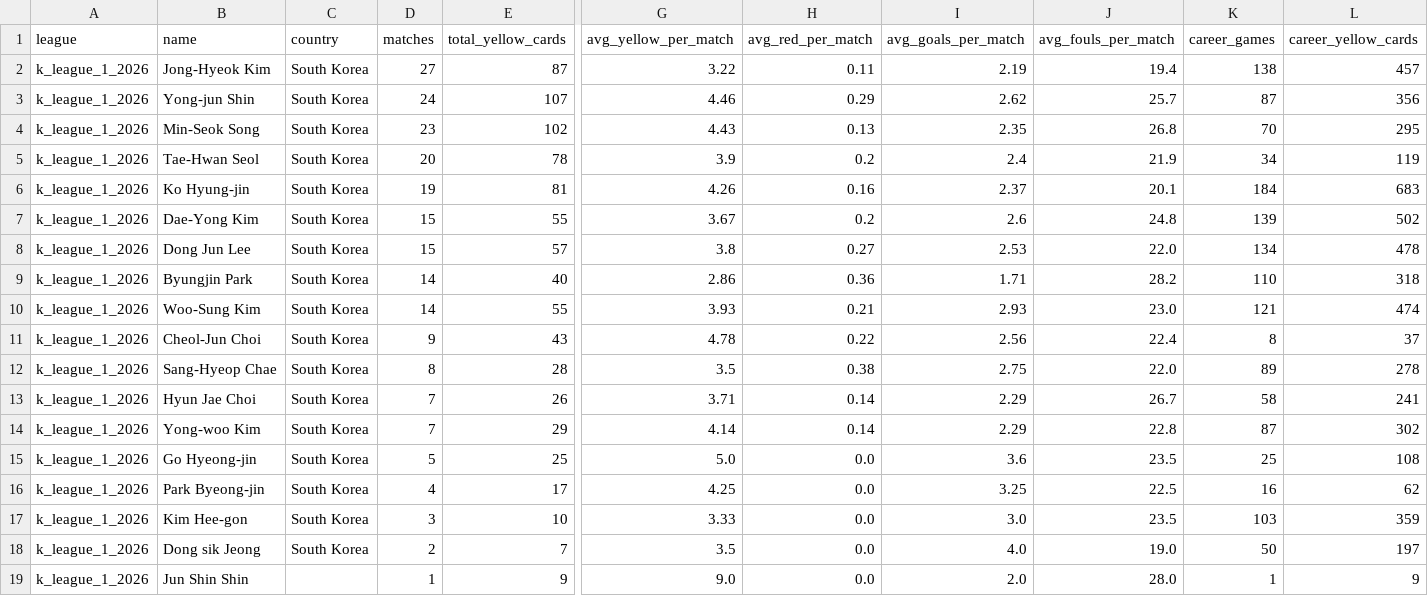
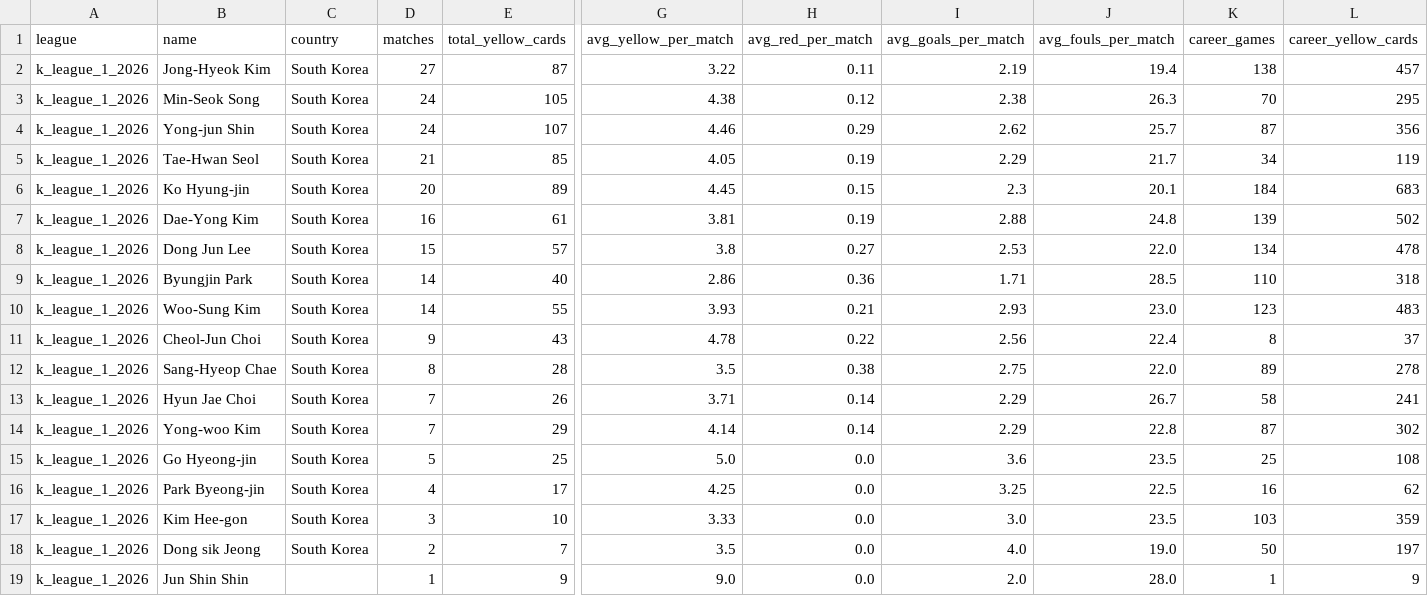
Before and after one commit to aimidas1/referees, a CSV file: k_league_1_2026.csv, drawn as a sheet; only a part is shown, gaps mark what is left out; removed rows and columns are numbered as before the commit, all else as after; rows hold the shown columns only; the diff names each change by its address in the sheet, - before the commit and + after, or states it on an @@ line.

Commit message:
auto: update data 2026-08-23

```diff
--- a/k_league_1_2026.csv
+++ b/k_league_1_2026.csv
+row 3: k_league_1_2026 | Min-Seok Song | South Korea | 24 | 105 | 4.38 | 0.12 | 2.38 | 26.3 | 70 | 295
-row 4: k_league_1_2026 | Min-Seok Song | South Korea | 23 | 102 | 4.43 | 0.13 | 2.35 | 26.8 | 70 | 295
-D5 (matches): 20
+D5 (matches): 21
-E5 (total_yellow_cards): 78
+E5 (total_yellow_cards): 85
-G5 (avg_yellow_per_match): 3.9
+G5 (avg_yellow_per_match): 4.05
-H5 (avg_red_per_match): 0.2
+H5 (avg_red_per_match): 0.19
-I5 (avg_goals_per_match): 2.4
+I5 (avg_goals_per_match): 2.29
-J5 (avg_fouls_per_match): 21.9
+J5 (avg_fouls_per_match): 21.7
-D6 (matches): 19
+D6 (matches): 20
-E6 (total_yellow_cards): 81
+E6 (total_yellow_cards): 89
-G6 (avg_yellow_per_match): 4.26
+G6 (avg_yellow_per_match): 4.45
-H6 (avg_red_per_match): 0.16
+H6 (avg_red_per_match): 0.15
-I6 (avg_goals_per_match): 2.37
+I6 (avg_goals_per_match): 2.3
-D7 (matches): 15
+D7 (matches): 16
-E7 (total_yellow_cards): 55
+E7 (total_yellow_cards): 61
-G7 (avg_yellow_per_match): 3.67
+G7 (avg_yellow_per_match): 3.81
-H7 (avg_red_per_match): 0.2
+H7 (avg_red_per_match): 0.19
-I7 (avg_goals_per_match): 2.6
+I7 (avg_goals_per_match): 2.88
-J9 (avg_fouls_per_match): 28.2
+J9 (avg_fouls_per_match): 28.5
-K10 (career_games): 121
+K10 (career_games): 123
-L10 (career_yellow_cards): 474
+L10 (career_yellow_cards): 483
```
Also changed, not shown: brasileirao_serie_a_2026.csv, liga_mx_apertura_2026.csv, 1 other file.
